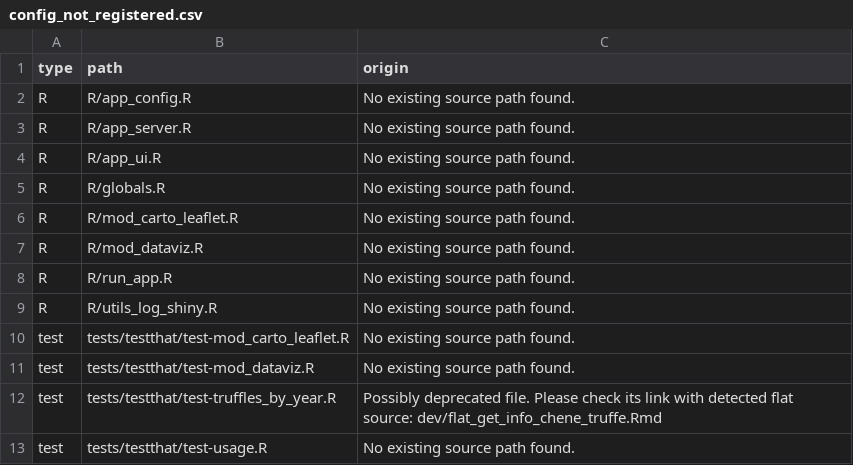
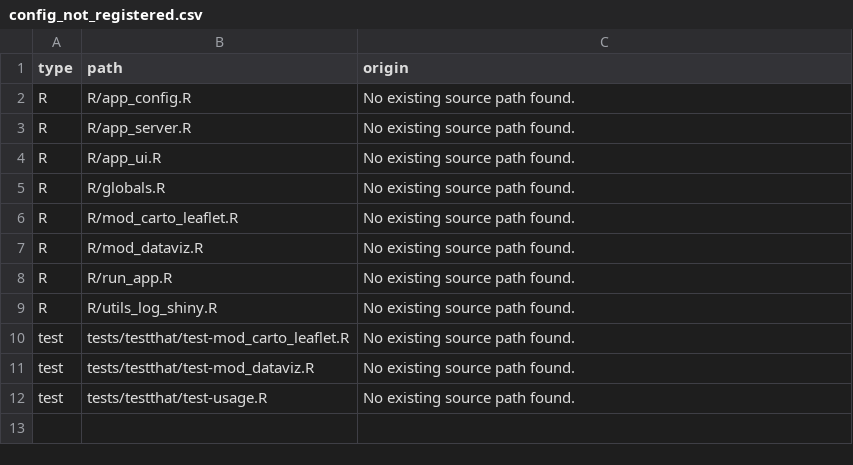
Before and after one commit to ThinkR-open/truffles, a CSV file: dev/config_not_registered.csv, drawn as a sheet.

Commit message:
feat: rename get_info_chene_truffe -> get_info_oak_truffle

```diff
--- a/dev/config_not_registered.csv
+++ b/dev/config_not_registered.csv
@@ -11,3 +11,2 @@
 "test","tests/testthat/test-mod_dataviz.R","No existing source path found."
-"test","tests/testthat/test-truffles_by_year.R","Possibly deprecated file. Please check its link with detected flat source: dev/flat_get_info_chene_truffe.Rmd"
 "test","tests/testthat/test-usage.R","No existing source path found."
```
Also changed, not shown: 11 other files.
